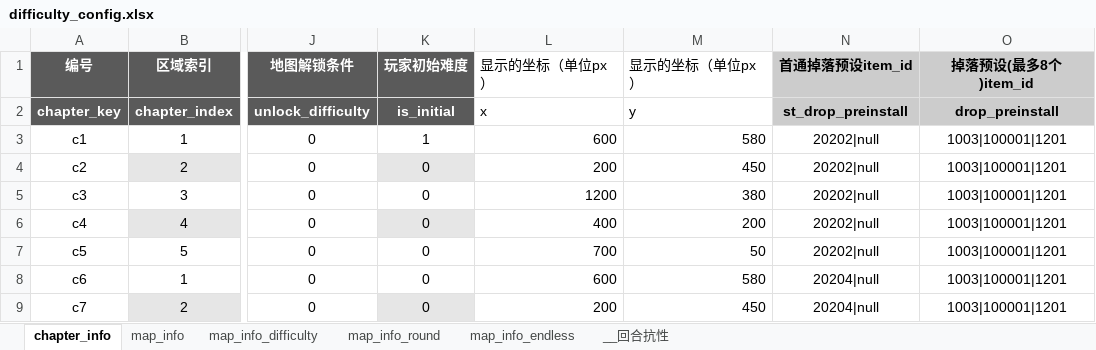
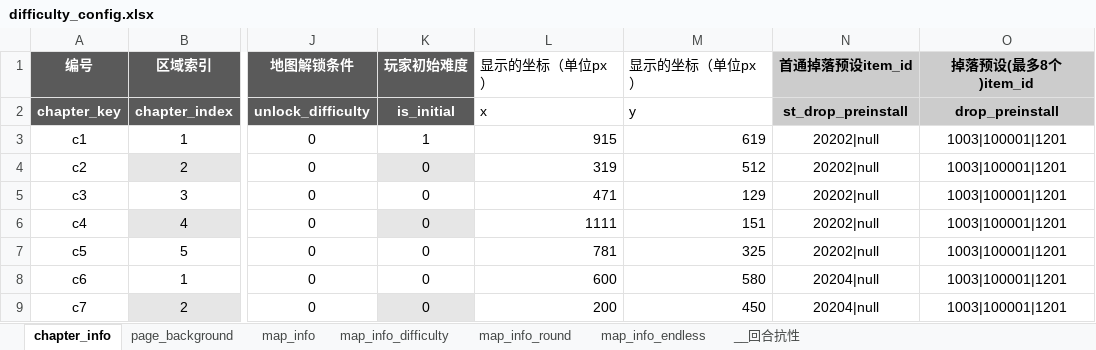
Before and after one commit to YPYT1/nobody, an Excel workbook: excels/config/difficulty_config.xlsx, sheet chapter_info, drawn as a sheet; only a part is shown, gaps mark what is left out; values as stored, in another font and other column widths than the file's, no borders; the diff names each change by its address in the sheet, - before the commit and + after, or states it on an @@ line.

```diff
--- a/excels/config/difficulty_config.xlsx (sheet chapter_info)
+++ b/excels/config/difficulty_config.xlsx (sheet chapter_info)
+sheet tab: page_background
-L3 (显示的坐标（单位px）): 600
+L3 (显示的坐标（单位px）): 915
-M3 (显示的坐标（单位px）): 580
+M3 (显示的坐标（单位px）): 619
-L4 (显示的坐标（单位px）): 200
+L4 (显示的坐标（单位px）): 319
-M4 (显示的坐标（单位px）): 450
+M4 (显示的坐标（单位px）): 512
-L5 (显示的坐标（单位px）): 1200
+L5 (显示的坐标（单位px）): 471
-M5 (显示的坐标（单位px）): 380
+M5 (显示的坐标（单位px）): 129
-L6 (显示的坐标（单位px）): 400
+L6 (显示的坐标（单位px）): 1111
-M6 (显示的坐标（单位px）): 200
+M6 (显示的坐标（单位px）): 151
-L7 (显示的坐标（单位px）): 700
+L7 (显示的坐标（单位px）): 781
-M7 (显示的坐标（单位px）): 50
+M7 (显示的坐标（单位px）): 325
```
Also changed, not shown: excels/config/game/attribute_config.xlsx, 30 other files.
